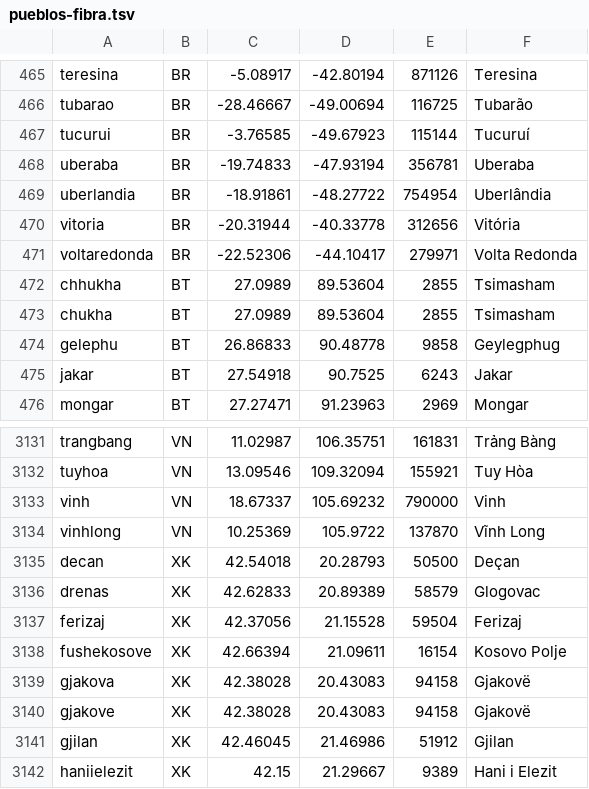
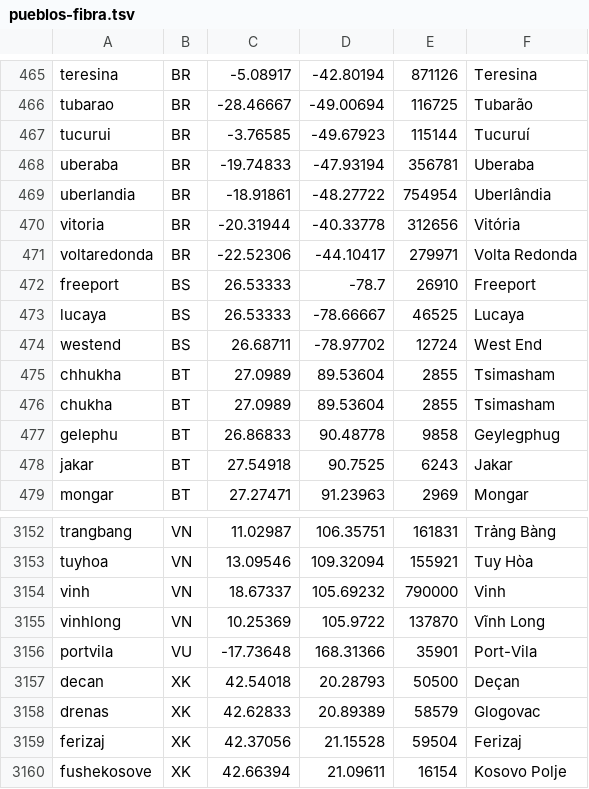
Before and after one commit to guardianagroup/guardianagroup.com, a TSV file: herramientas/fuentes/pueblos-fibra.tsv, drawn as a sheet; only a part is shown, gaps mark what is left out; the shorter side is filled out with more unchanged rows; the diff covers the shown part only; the diff names each change by its address in the sheet, - before the commit and + after, or states it on an @@ line.

```diff
--- a/herramientas/fuentes/pueblos-fibra.tsv
+++ b/herramientas/fuentes/pueblos-fibra.tsv
+row 472: freeport | BS | 26.53333 | -78.7 | 26910 | Freeport
+row 473: lucaya | BS | 26.53333 | -78.66667 | 46525 | Lucaya
+row 474: westend | BS | 26.68711 | -78.97702 | 12724 | West End
+row 3156: portvila | VU | -17.73648 | 168.31366 | 35901 | Port-Vila
```
Also changed, not shown: 18 added rows elsewhere in this file, 2 other files.
